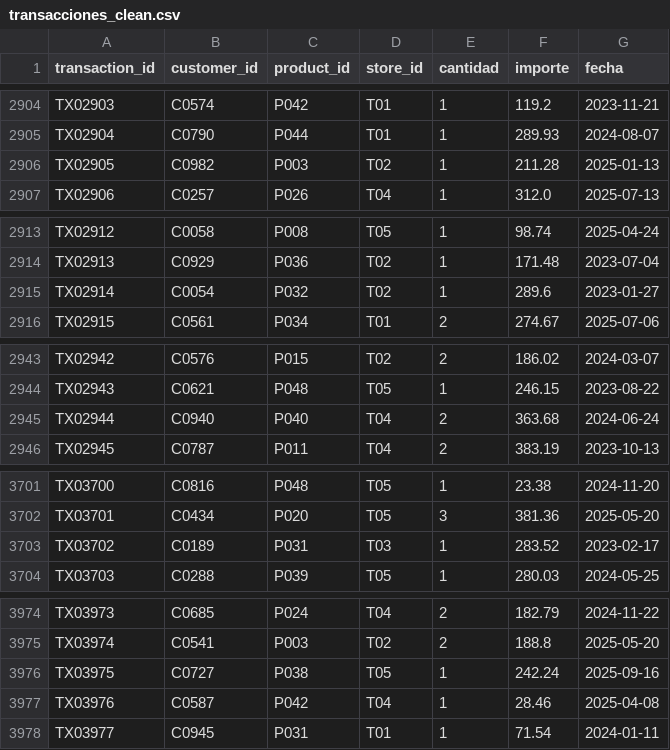
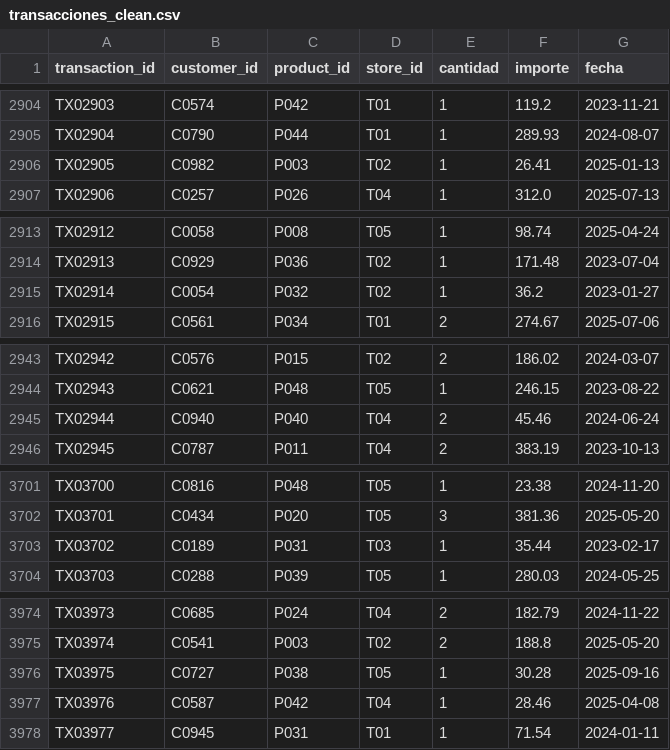
Before and after one commit to martina-cottura/customer_analytics_retail_Python-Mysql-PowerBI, a CSV file: data/clean/transacciones_clean.csv, drawn as a sheet; only a part is shown, gaps mark what is left out; the diff covers the shown part only.

Commit message:
Corrige 14 importes ×8 residuales y excluye la devolución sin compra de C0231
Recalcula el RFM (P70 = 233 días, 271 clientes en riesgo sobre 902
compradores) y actualiza los valores esperados de los controles y la
reconciliación en SQL.

```diff
--- a/data/clean/transacciones_clean.csv
+++ b/data/clean/transacciones_clean.csv
@@ -2905,3 +2905,3 @@ TX02903,C0574,P042,T01,1,119.2,2023-11-21
 TX02904,C0790,P044,T01,1,289.93,2024-08-07
-TX02905,C0982,P003,T02,1,211.28,2025-01-13
+TX02905,C0982,P003,T02,1,26.41,2025-01-13
 TX02906,C0257,P026,T04,1,312.0,2025-07-13
@@ -2914,3 +2914,3 @@ TX02912,C0058,P008,T05,1,98.74,2025-04-24
 TX02913,C0929,P036,T02,1,171.48,2023-07-04
-TX02914,C0054,P032,T02,1,289.6,2023-01-27
+TX02914,C0054,P032,T02,1,36.2,2023-01-27
 TX02915,C0561,P034,T01,2,274.67,2025-07-06
@@ -2944,3 +2944,3 @@ TX02942,C0576,P015,T02,2,186.02,2024-03-07
 TX02943,C0621,P048,T05,1,246.15,2023-08-22
-TX02944,C0940,P040,T04,2,363.68,2024-06-24
+TX02944,C0940,P040,T04,2,45.46,2024-06-24
 TX02945,C0787,P011,T04,2,383.19,2023-10-13
@@ -3702,3 +3702,3 @@ TX03700,C0816,P048,T05,1,23.38,2024-11-20
 TX03701,C0434,P020,T05,3,381.36,2025-05-20
-TX03702,C0189,P031,T03,1,283.52,2023-02-17
+TX03702,C0189,P031,T03,1,35.44,2023-02-17
 TX03703,C0288,P039,T05,1,280.03,2024-05-25
@@ -3975,3 +3975,3 @@ TX03973,C0685,P024,T04,2,182.79,2024-11-22
 TX03974,C0541,P003,T02,2,188.8,2025-05-20
-TX03975,C0727,P038,T05,1,242.24,2025-09-16
+TX03975,C0727,P038,T05,1,30.28,2025-09-16
 TX03976,C0587,P042,T04,1,28.46,2025-04-08
```
Also changed, not shown: 1 removed row and 9 edited cells elsewhere in this file, data/clean/clientes_rfm.csv, 5 other files.
